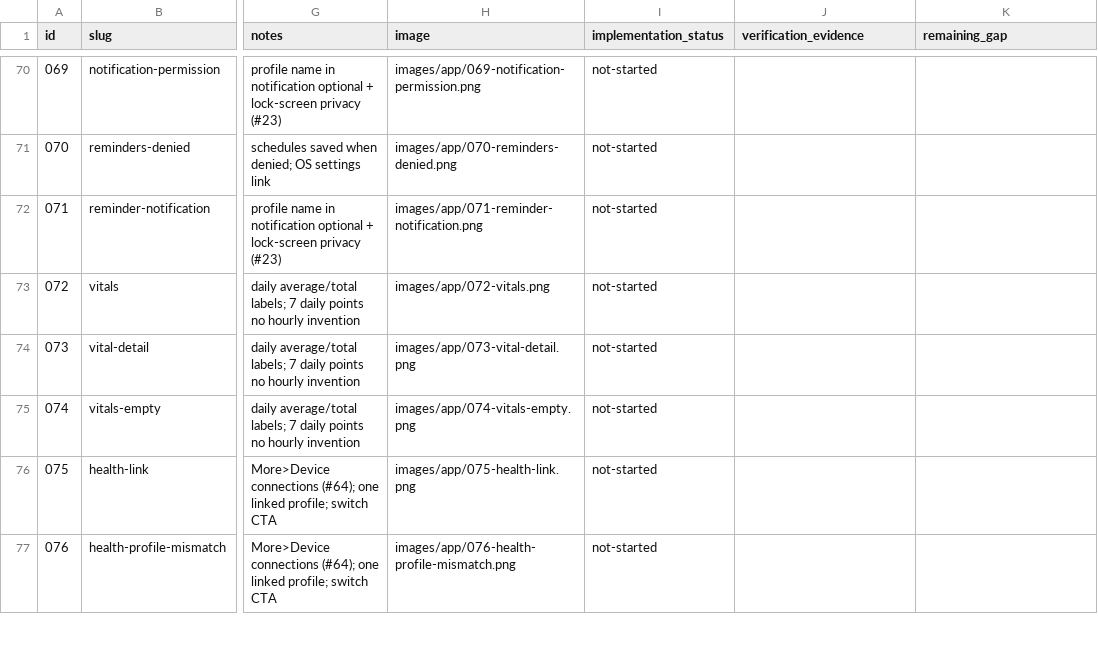
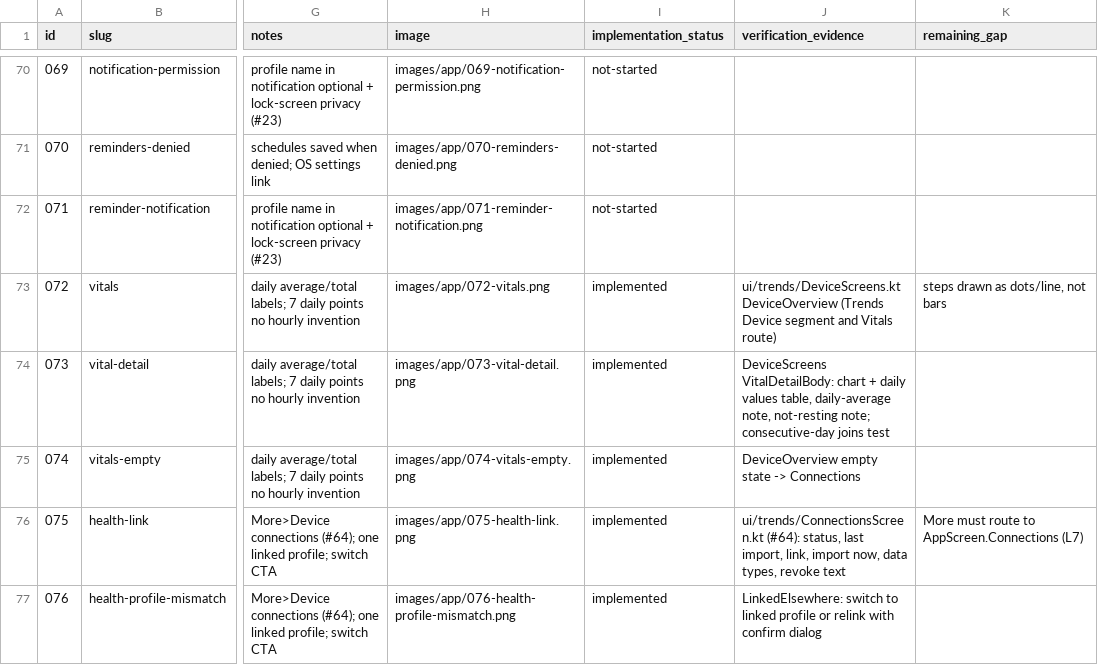
Before and after one commit to bloodf/vezuna, a CSV file: docs/redesign/ledger.csv, drawn as a sheet; only a part is shown, gaps mark what is left out; the diff covers the shown part only; the diff names each change by its address in the sheet, - before the commit and + after, or states it on an @@ line.

Commit message:
feat(trends): redesign trends, device measurements and connections
Lab trends overview and detail on the trends domain layer: range chips with
selected and available dates, elapsed-time chart with selectable points, a
readable table under every chart, change since first and previous with dates,
text results as dated records, one unit at a time. Device measurements with
daily-summary labels and daily value tables. Connections page with link
status, last import, relink confirmation, import handoff and revoke steps.
iOS HealthKit sheet announces results and reports empty batches honestly.

Refs #121 #64

```diff
--- a/docs/redesign/ledger.csv
+++ b/docs/redesign/ledger.csv
-I73:I77 (implementation_status): not-started
+I73:I77 (implementation_status): implemented
-J73 (verification_evidence): (empty)
+J73 (verification_evidence): ui/trends/DeviceScreens.kt DeviceOverview (Trends Device segment and Vitals route)
-K73 (remaining_gap): (empty)
+K73 (remaining_gap): steps drawn as dots/line, not bars
-J74 (verification_evidence): (empty)
+J74 (verification_evidence): DeviceScreens VitalDetailBody: chart + daily values table, daily-average note, not-resting note; consecutive-day joins test
-J75 (verification_evidence): (empty)
+J75 (verification_evidence): DeviceOverview empty state -> Connections
-J76 (verification_evidence): (empty)
+J76 (verification_evidence): ui/trends/ConnectionsScreen.kt (#64): status, last import, link, import now, data types, revoke text
-K76 (remaining_gap): (empty)
+K76 (remaining_gap): More must route to AppScreen.Connections (L7)
-J77 (verification_evidence): (empty)
+J77 (verification_evidence): LinkedElsewhere: switch to linked profile or relink with confirm dialog
```
Also changed, not shown: 26 edited cells elsewhere in this file, 20 other files.
